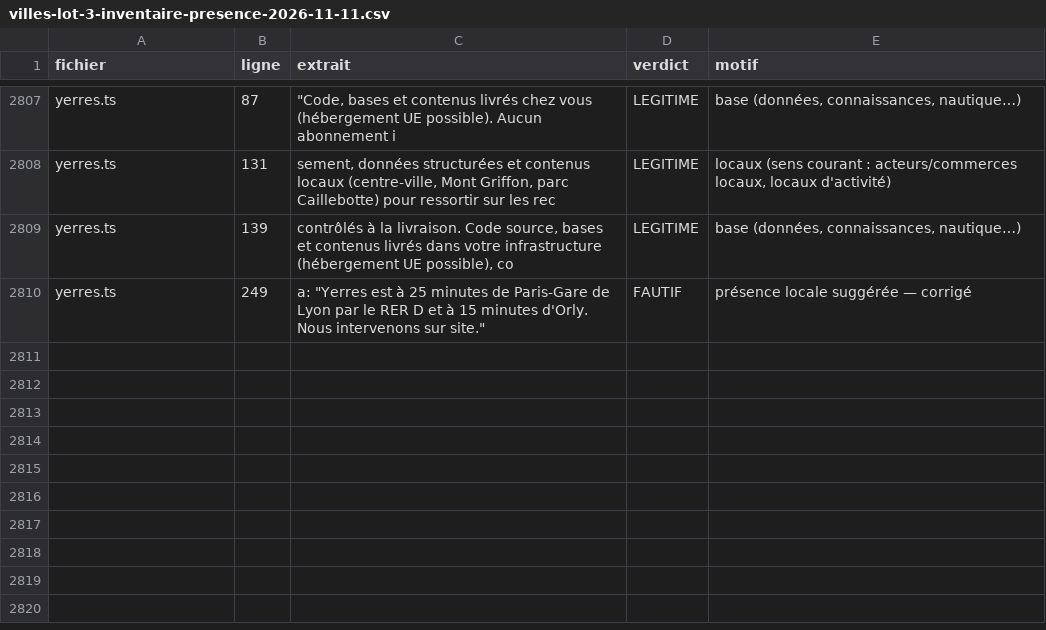
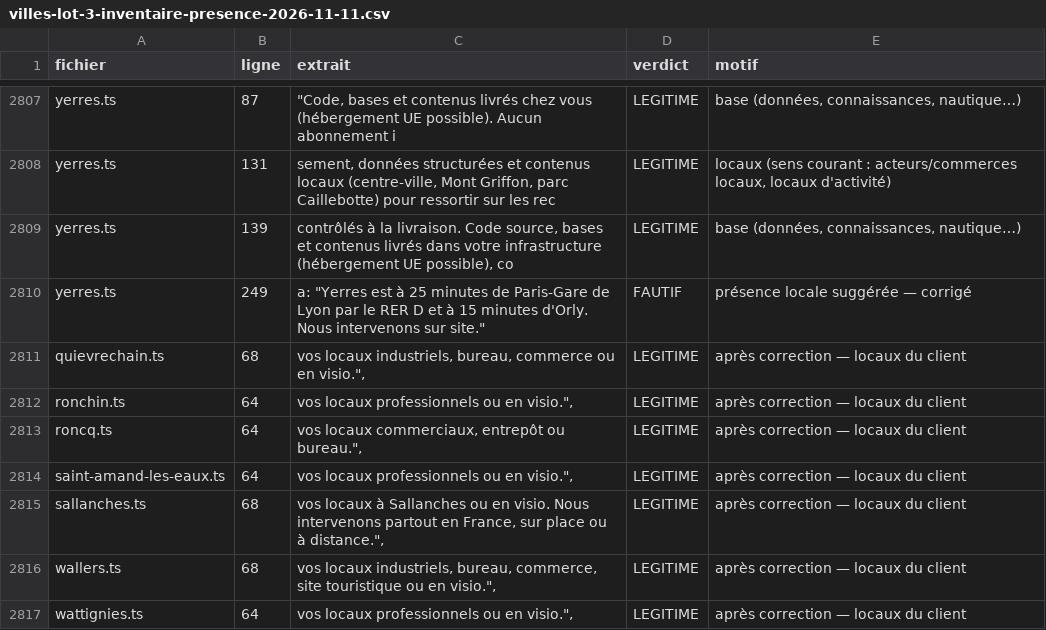
Before and after one commit to will383842/axion-ia, a CSV file: docs/_AUDIT/villes-lot-3-inventaire-presence-2026-11-11.csv, drawn as a sheet; only a part is shown, gaps mark what is left out.

```diff
--- a/docs/_AUDIT/villes-lot-3-inventaire-presence-2026-11-11.csv
+++ b/docs/_AUDIT/villes-lot-3-inventaire-presence-2026-11-11.csv
@@ -2810 +2810,8 @@ yerres.ts;139;"contrôlés à la livraison. Code source, bases et contenus livr
 yerres.ts;249;"a: ""Yerres est à 25 minutes de Paris-Gare de Lyon par le RER D et à 15 minutes d'Orly. Nous intervenons sur site.""";FAUTIF;présence locale suggérée — corrigé
+quievrechain.ts;68;"vos locaux industriels, bureau, commerce ou en visio."",";LEGITIME;après correction — locaux du client
+ronchin.ts;64;"vos locaux professionnels ou en visio."",";LEGITIME;après correction — locaux du client
+roncq.ts;64;"vos locaux commerciaux, entrepôt ou bureau."",";LEGITIME;après correction — locaux du client
+saint-amand-les-eaux.ts;64;"vos locaux professionnels ou en visio."",";LEGITIME;après correction — locaux du client
+sallanches.ts;68;"vos locaux à Sallanches ou en visio. Nous intervenons partout en France, sur place ou à distance."",";LEGITIME;après correction — locaux du client
+wallers.ts;68;"vos locaux industriels, bureau, commerce, site touristique ou en visio."",";LEGITIME;après correction — locaux du client
+wattignies.ts;64;"vos locaux professionnels ou en visio."",";LEGITIME;après correction — locaux du client
```
Also changed, not shown: 41 other files.
